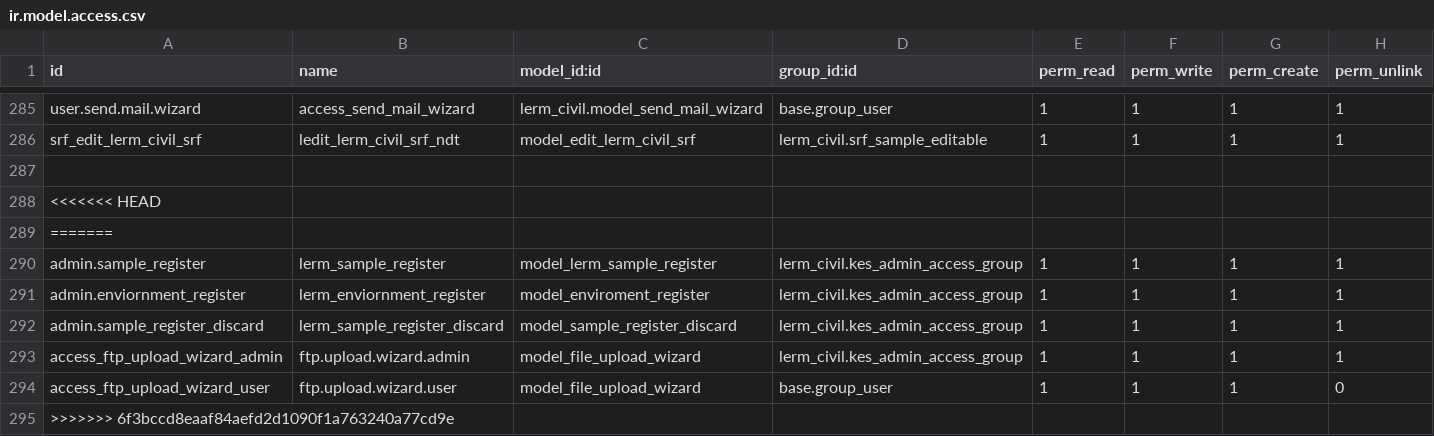
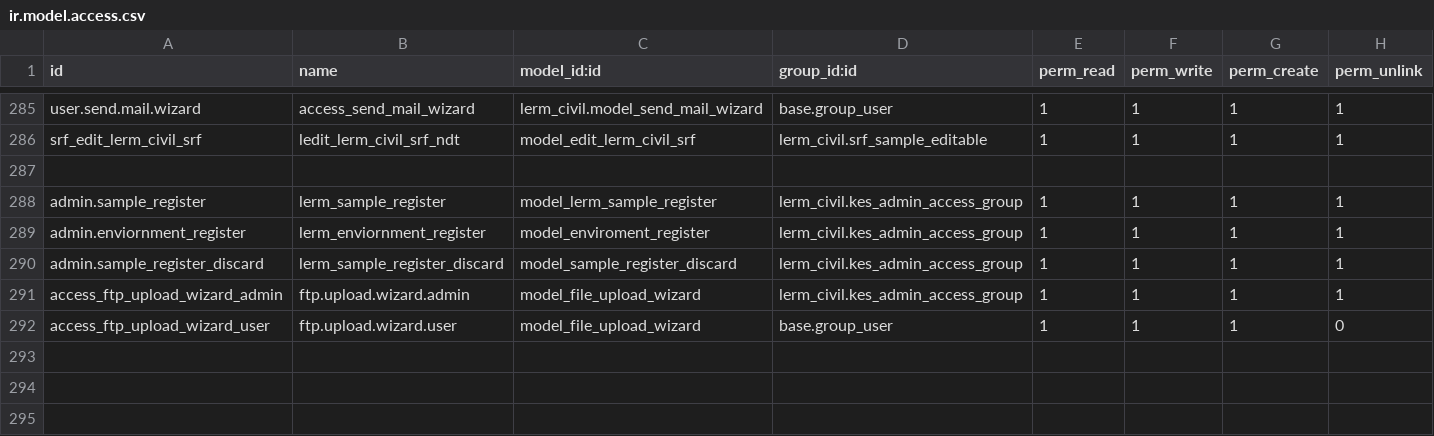
Before and after one commit to Usman-Shaikhnag/lerm_civil_products, a CSV file: lerm_civil/security/ir.model.access.csv, drawn as a sheet; only a part is shown, gaps mark what is left out; the diff names each change by its address in the sheet, - before the commit and + after, or states it on an @@ line.

```diff
--- a/lerm_civil/security/ir.model.access.csv
+++ b/lerm_civil/security/ir.model.access.csv
-row 288: <<<<<<< HEAD
-row 289: =======
-row 295: >>>>>>> 6f3bccd8eaaf84aefd2d1090f1a763240a77cd9e
```
Also changed, not shown: 12 other files.
